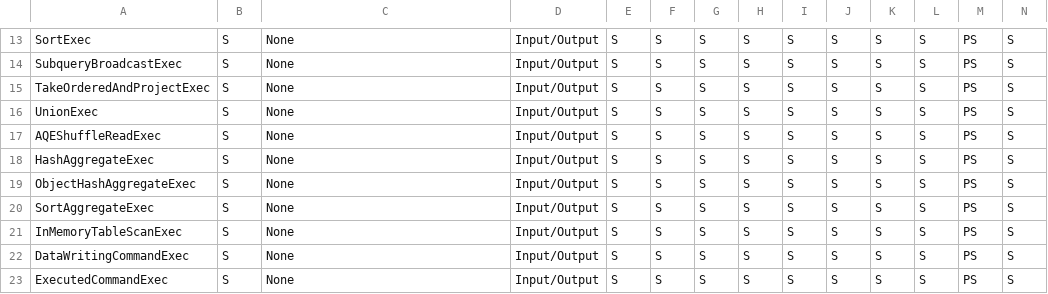
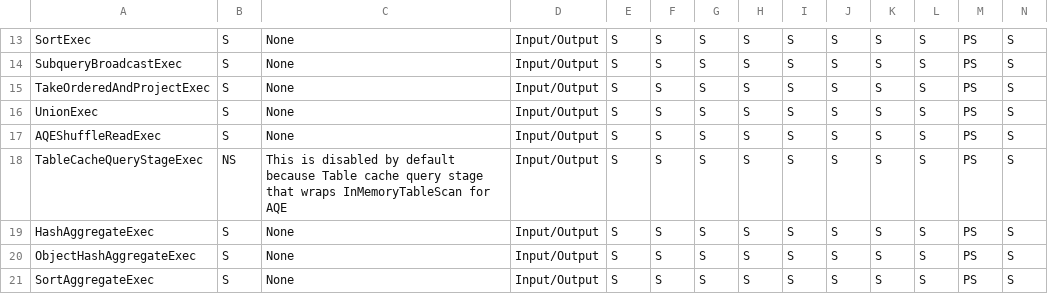
Before and after one commit to NVIDIA/spark-rapids-tools, a CSV file: core/src/main/resources/supportedExecs.csv, drawn as a sheet; only a part is shown, gaps mark what is left out; the shorter side is filled out with more unchanged rows; rows hold the shown columns only; the diff names each change by its address in the sheet, - before the commit and + after, or states it on an @@ line.

Commit message:
Add TableCacheQueryStageExec to the list of static execs file (#1936)
Signed-off-by: Ahmed Hussein (amahussein) <a@ahussein.me>

Fixes #1932

TableCacheQueryStage does not show up in the planGraph since it is a
wrapper exec. This change is to add it sync the `supportedExecs.csv` and
add a unit test to verify that the exec does not show up in the Qual's
report.

```diff
--- a/core/src/main/resources/supportedExecs.csv
+++ b/core/src/main/resources/supportedExecs.csv
+row 18: TableCacheQueryStageExec | NS | This is disabled by default because Table cache query stage that wraps InMemoryTableScan for AQE | Input/Output | S | S | S | S | S | S | S | S | PS | S
```
Also changed, not shown: 1 other file.
